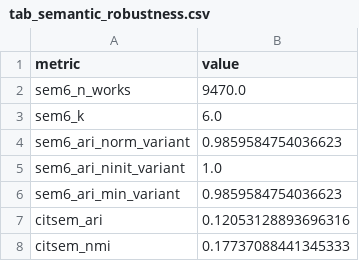
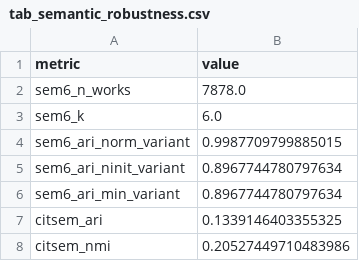
Before and after one commit to MinhHaDuong/climate-finance-het, a CSV file: deliverables/_shared/tables/tab_semantic_robustness.csv, drawn as a sheet.

Commit message:
fix(0310 follow-up): exclude boilerplate-abstract works from the semantic-clustering input
Author arbitration after PR #1109: a data-quality artifact is not a theme
of the field, so the stub-abstract cluster leaves the composition figure.
compute_clusters.py gains --exclude-boilerplate (is_boilerplate_abstract,
3,870 works dropped, 23,466 remain; the shared tab_alluvial.csv target is
untouched — the figure consumes a _clean variant); the same exclusion
applies to compute_sem6_assignments.py (analysis set 7,878 works). Clean
recompute recovers five of the six annex themes, with a land-use cluster in
place of the $100bn/fund-flows theme (option (a), assumed in the item-5
prose); stability ARI >= 0.897 across variants. Short-labels remapped;
caption states the exclusion; the stub prose stays in §2.4. All four
producers byte-identical across two runs.

```diff
--- a/deliverables/_shared/tables/tab_semantic_robustness.csv
+++ b/deliverables/_shared/tables/tab_semantic_robustness.csv
@@ -1,8 +1,8 @@
 metric,value
-sem6_n_works,9470.0
+sem6_n_works,7878.0
 sem6_k,6.0
-sem6_ari_norm_variant,0.9859584754036623
-sem6_ari_ninit_variant,1.0
-sem6_ari_min_variant,0.9859584754036623
-citsem_ari,0.12053128893696316
-citsem_nmi,0.17737088441345333
+sem6_ari_norm_variant,0.9987709799885015
+sem6_ari_ninit_variant,0.8967744780797634
+sem6_ari_min_variant,0.8967744780797634
+citsem_ari,0.1339146403355325
+citsem_nmi,0.20527449710483986
```
Also changed, not shown: 9 other files.
